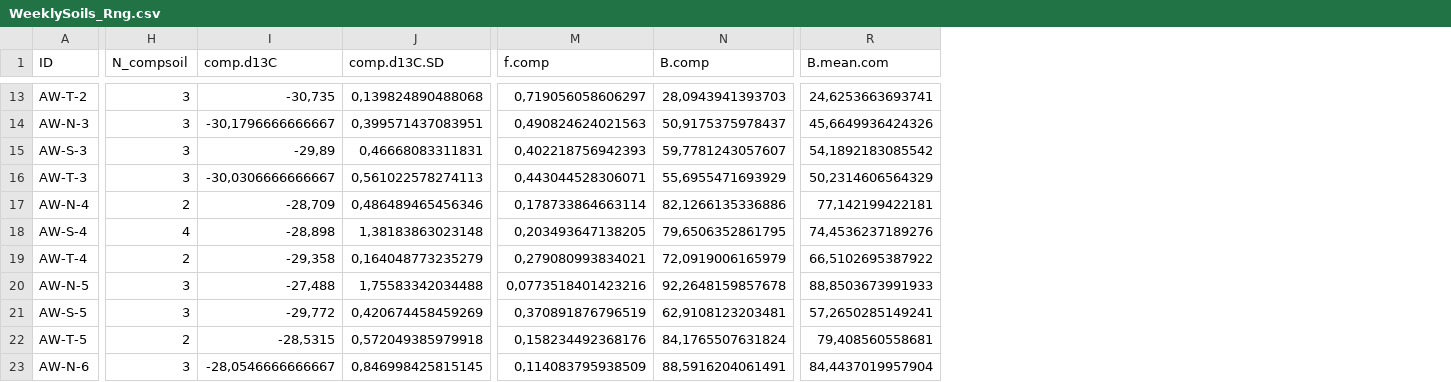
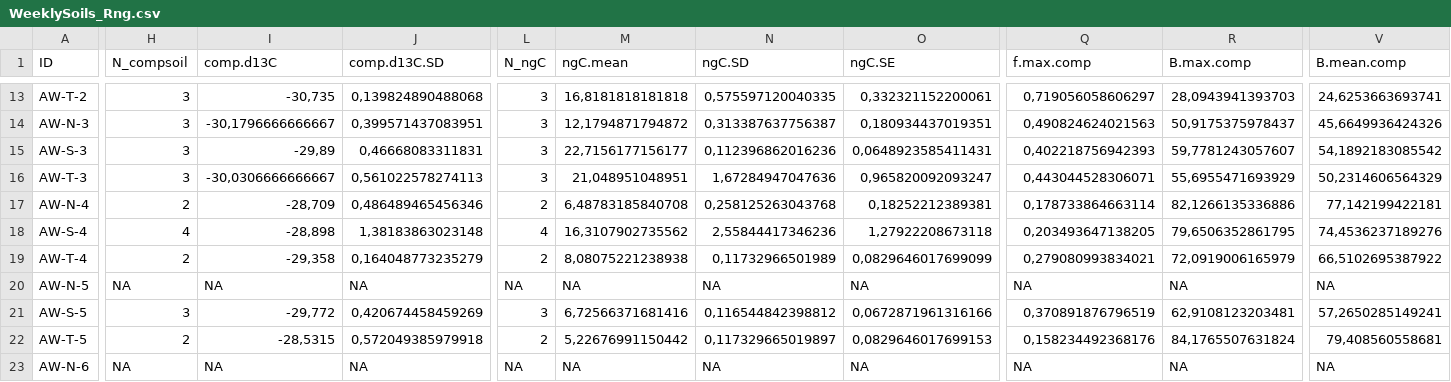
Before and after one commit to DayTimeChunks/HydrologicalMonitoring, a CSV file: Data/WeeklySoils_Rng.csv, drawn as a sheet; only a part is shown, gaps mark what is left out; addresses are those after the commit; the diff covers the shown part only; the diff names each change by its address in the sheet, - before the commit and + after, or states it on an @@ line.

```diff
--- a/Data/WeeklySoils_Rng.csv
+++ b/Data/WeeklySoils_Rng.csv
+column L (N_ngC), rows 13-23: 3 | 3 | 3 | 3 | 2 | 4 | 2 | NA | 3 | 2 | NA
+column M (ngC.mean), rows 13-23: 16,8181818181818 | 12,1794871794872 | 22,7156177156177 | 21,048951048951 | 6,48783185840708 | 16,3107902735562 | 8,08075221238938 | NA | 6,72566371681416 | 5,22676991150442 | NA
+column N (ngC.SD), rows 13-23: 0,575597120040335 | 0,313387637756387 | 0,112396862016236 | 1,67284947047636 | 0,258125263043768 | 2,55844417346236 | 0,11732966501989 | NA | 0,116544842398812 | 0,117329665019897 | NA
+column O (ngC.SE), rows 13-23: 0,332321152200061 | 0,180934437019351 | 0,0648923585411431 | 0,965820092093247 | 0,18252212389381 | 1,27922208673118 | 0,0829646017699099 | NA | 0,0672871961316166 | 0,0829646017699153 | NA
-Q1: f.comp
+Q1: f.max.comp
-R1: B.comp
+R1: B.max.comp
-V1: B.mean.com
+V1: B.mean.comp
-H20 (N_compsoil): 3
+H20 (N_compsoil): NA
-I20 (comp.d13C): -27,488
+I20 (comp.d13C): NA
-J20 (comp.d13C.SD): 1,75583342034488
+J20 (comp.d13C.SD): NA
-Q20 (f.max.comp): 0,0773518401423216
+Q20 (f.max.comp): NA
-R20 (B.max.comp): 92,2648159857678
+R20 (B.max.comp): NA
-V20 (B.mean.comp): 88,8503673991933
+V20 (B.mean.comp): NA
-H23 (N_compsoil): 3
+H23 (N_compsoil): NA
-I23 (comp.d13C): -28,0546666666667
+I23 (comp.d13C): NA
-J23 (comp.d13C.SD): 0,846998425815145
+J23 (comp.d13C.SD): NA
-Q23 (f.max.comp): 0,114083795938509
+Q23 (f.max.comp): NA
-R23 (B.max.comp): 88,5916204061491
+R23 (B.max.comp): NA
-V23 (B.mean.comp): 84,4437019957904
+V23 (B.mean.comp): NA
```
Also changed, not shown: 109 edited cells elsewhere in this file, Data/MassBalance_R.csv, Data/fluxAlteck2016_R.csv, 18 other files.
